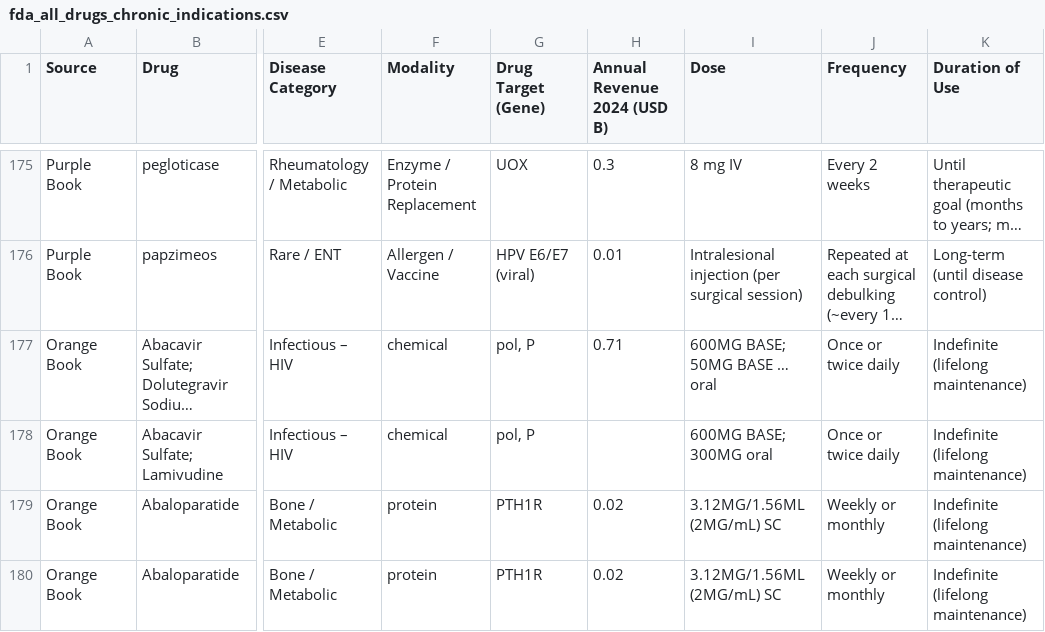
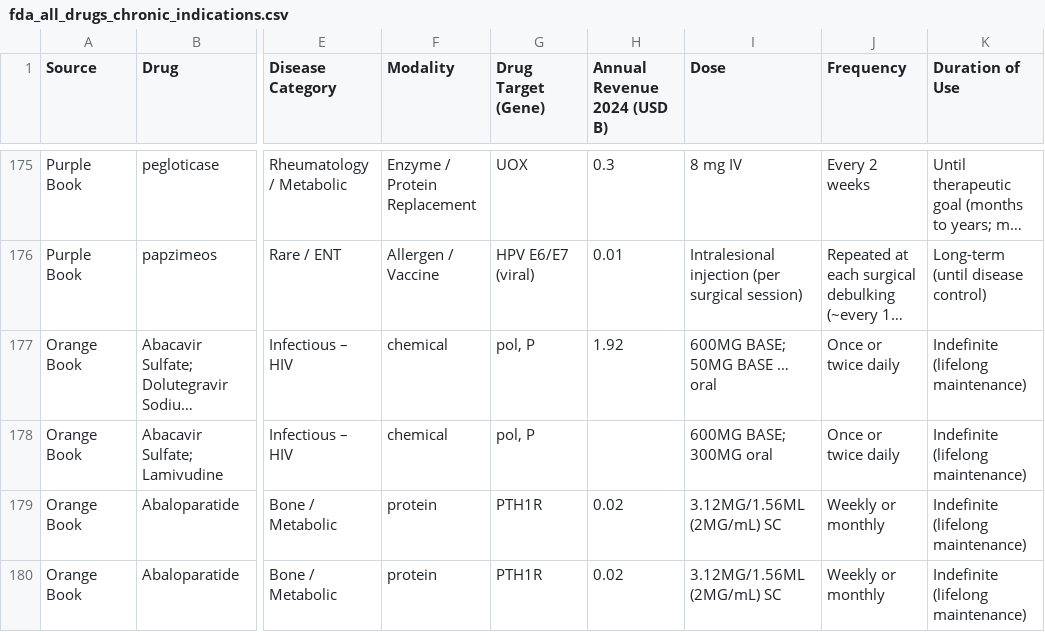
Before and after one commit to yinjun111/AI_drug, a CSV file: Combined/fda_all_drugs_chronic_indications.csv, drawn as a sheet; only a part is shown, gaps mark what is left out; long unchanged cells end in …; the diff covers the shown part only; the diff names each change by its address in the sheet, - before the commit and + after, or states it on an @@ line.

```diff
--- a/Combined/fda_all_drugs_chronic_indications.csv
+++ b/Combined/fda_all_drugs_chronic_indications.csv
-H177 (Annual Revenue 2024 (USD B)): 0.71
+H177 (Annual Revenue 2024 (USD B)): 1.92
```
Also changed, not shown: 51 edited cells elsewhere in this file, Combined/orangebook_chronic_indications_clean.csv, 4 other files.
